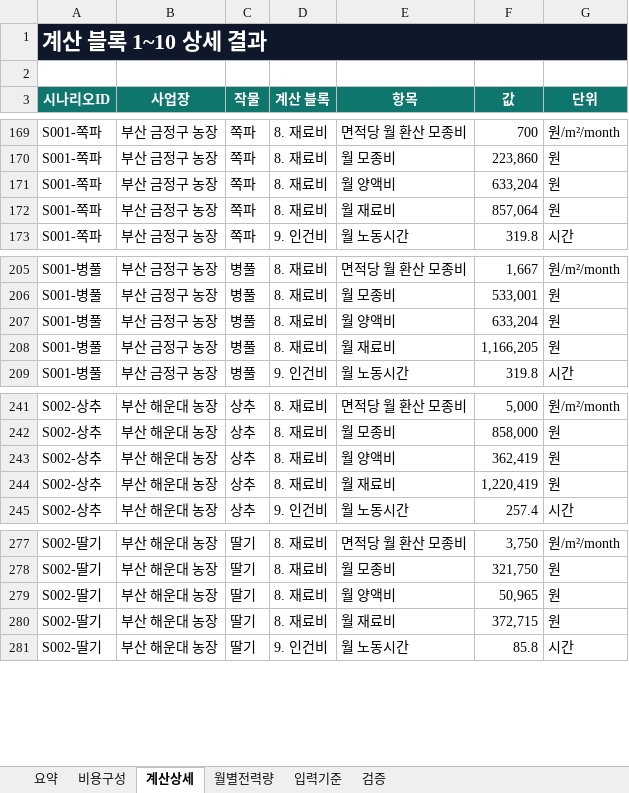
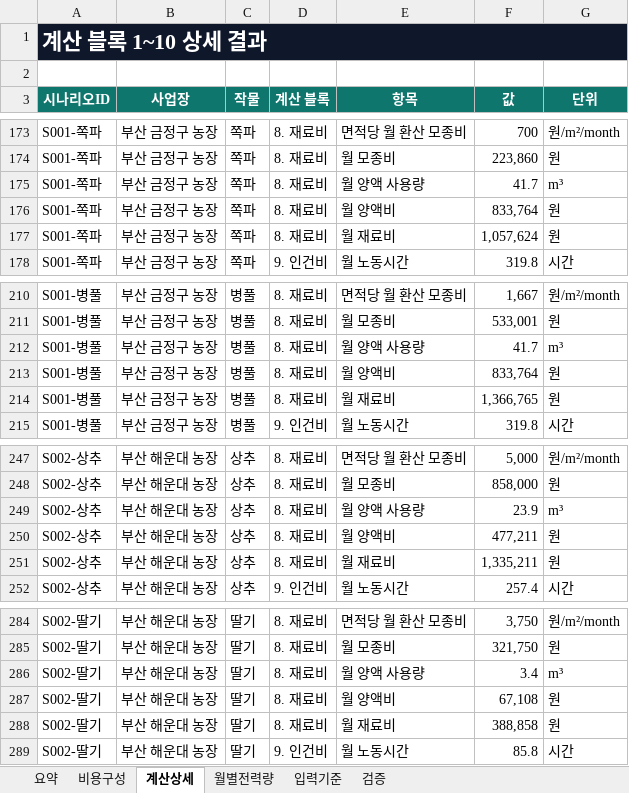
Before and after one commit to hbin2010-26/pnuai-b-06-bomdongmarket, an Excel workbook: Profit_Calculator 1.0.1/output/Profit_Output.xlsx, sheet 계산상세, drawn as a sheet; only a part is shown, gaps mark what is left out; values as stored, in another font and other column widths than the file's, no borders; table styles not drawn; addresses are those after the commit; the diff covers the shown part only; the diff names each change by its address in the sheet, - before the commit and + after, or states it on an @@ line.

```diff
--- a/Profit_Calculator 1.0.1/output/Profit_Output.xlsx (sheet 계산상세)
+++ b/Profit_Calculator 1.0.1/output/Profit_Output.xlsx (sheet 계산상세)
+row 175: S001-쪽파 | 부산 금정구 농장 | 쪽파 | 8. 재료비 | 월 양액 사용량 | 41.7 | m³
-F176 (값): 633,204
+F176 (값): 833,764
-F177 (값): 857,064
+F177 (값): 1,057,624
+row 212: S001-병풀 | 부산 금정구 농장 | 병풀 | 8. 재료비 | 월 양액 사용량 | 41.7 | m³
-F213 (값): 633,204
+F213 (값): 833,764
-F214 (값): 1,166,205
+F214 (값): 1,366,765
+row 249: S002-상추 | 부산 해운대 농장 | 상추 | 8. 재료비 | 월 양액 사용량 | 23.9 | m³
-F250 (값): 362,419
+F250 (값): 477,211
-F251 (값): 1,220,419
+F251 (값): 1,335,211
+row 286: S002-딸기 | 부산 해운대 농장 | 딸기 | 8. 재료비 | 월 양액 사용량 | 3.4 | m³
-F287 (값): 50,965
+F287 (값): 67,108
-F288 (값): 372,715
+F288 (값): 388,858
```
Also changed, not shown: 14 added rows, 118 edited cells and cell formats elsewhere in this sheet, sheet 요약, sheet 비용구성, sheet 입력기준, 6 other files.
